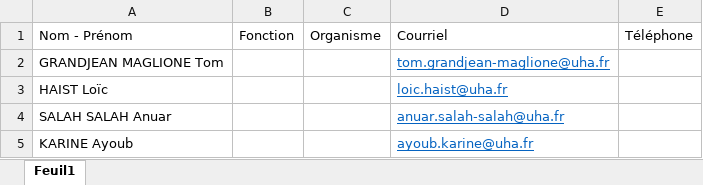
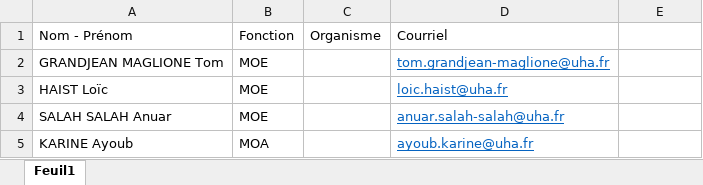
Before and after one commit to Frizzbii/Serious-Game-MMI, an Excel workbook: 1 - Avant Projet/1 - Échanges/1 - Parties prenantes.xlsx, sheet Feuil1, drawn as a sheet; values as stored, in another font and other column widths than the file's, no borders; the diff names each change by its address in the sheet, - before the commit and + after, or states it on an @@ line.

```diff
--- a/1 - Avant Projet/1 - Échanges/1 - Parties prenantes.xlsx (sheet Feuil1)
+++ b/1 - Avant Projet/1 - Échanges/1 - Parties prenantes.xlsx (sheet Feuil1)
-E1: Téléphone
+E1: (empty)
-B2:B4: (empty)
+B2:B4: MOE
-B5: (empty)
+B5: MOA
```
Also changed, not shown: 1 other file.
